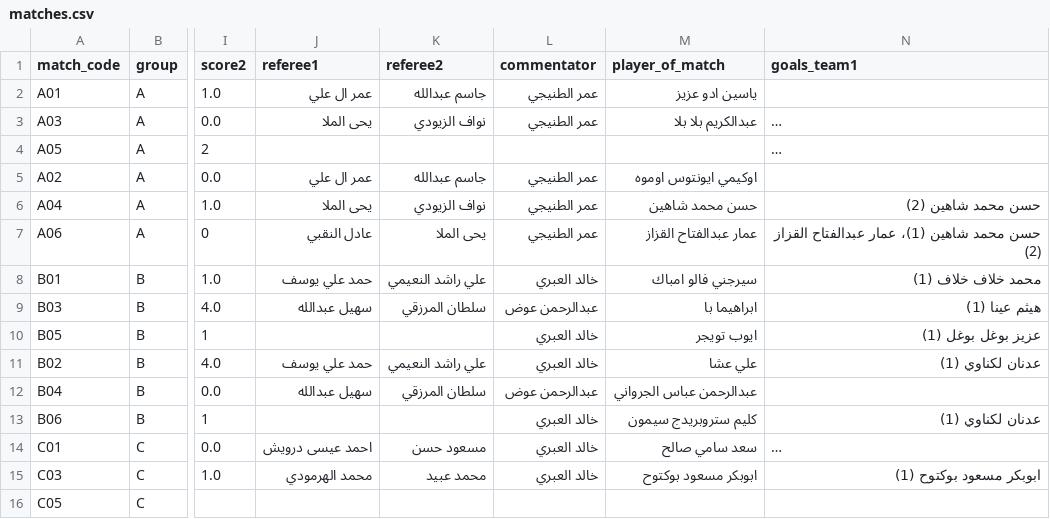
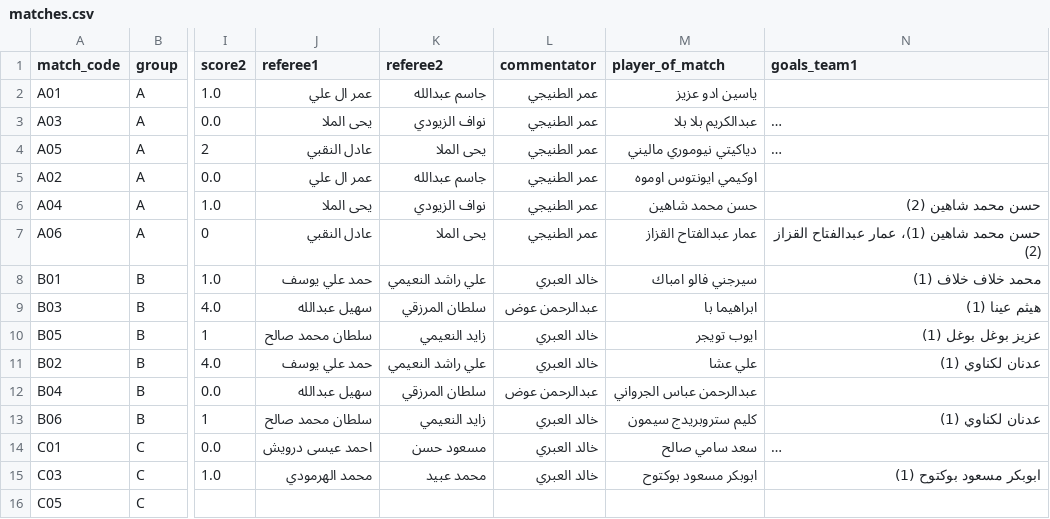
Before and after one commit to gido70/Championship-Mansour-Bin-Zaid-Cup--2026, a CSV file: data/matches.csv, drawn as a sheet; only a part is shown, gaps mark what is left out; long unchanged cells end in …; the diff names each change by its address in the sheet, - before the commit and + after, or states it on an @@ line.

Commit message:
Add files via upload

```diff
--- a/data/matches.csv
+++ b/data/matches.csv
-J4 (referee1): (empty)
+J4 (referee1): عادل النقبي
-K4 (referee2): (empty)
+K4 (referee2): يحى الملا
-L4 (commentator): (empty)
+L4 (commentator): عمر الطنيجي
-M4 (player_of_match): (empty)
+M4 (player_of_match): دياكيتي نيوموري ماليني
-J10 (referee1): (empty)
+J10 (referee1): سلطان محمد صالح
-K10 (referee2): (empty)
+K10 (referee2): زايد النعيمي
-J13 (referee1): (empty)
+J13 (referee1): سلطان محمد صالح
-K13 (referee2): (empty)
+K13 (referee2): زايد النعيمي
```
